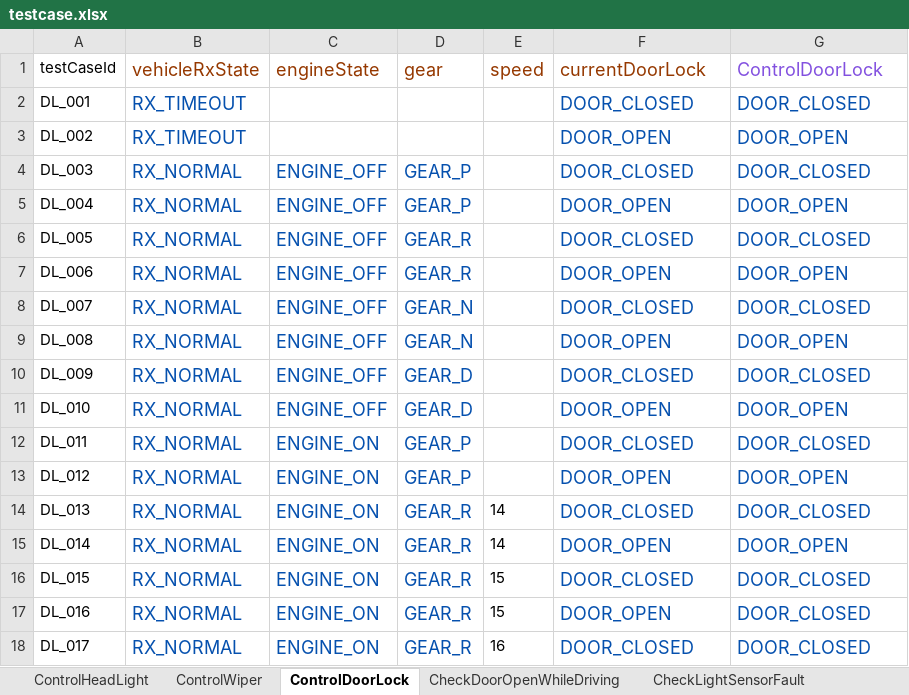
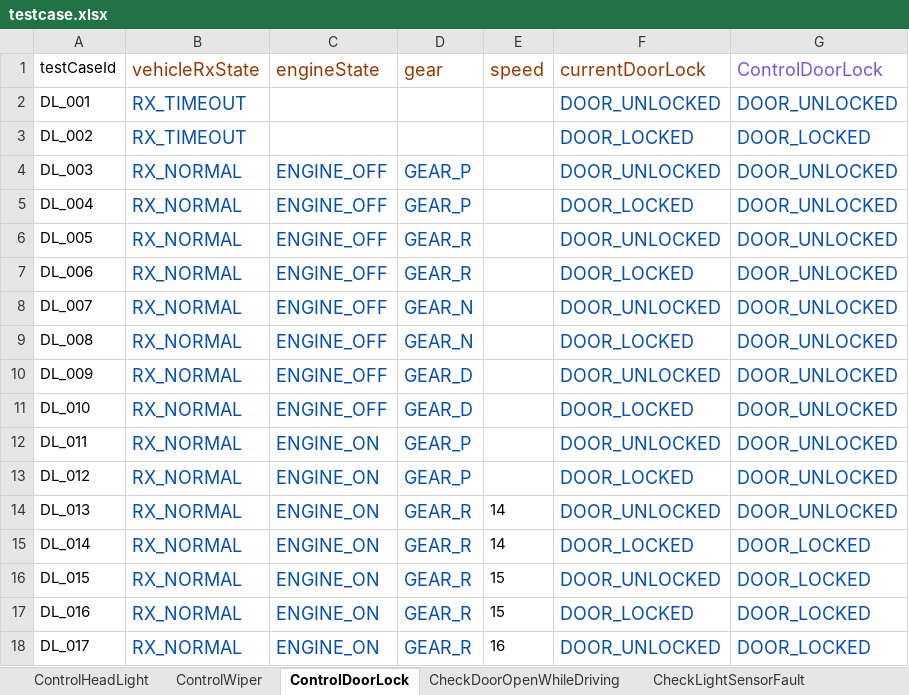
Before and after one commit to two-four-team/two_four, an Excel workbook: testcase/testcase.xlsx, sheet ControlDoorLock, drawn as a sheet; only a part is shown; values as stored, in another font and other column widths than the file's, no borders; the diff covers the shown part only; the diff names each change by its address in the sheet, - before the commit and + after, or states it on an @@ line.

Commit message:
ControlDoorLock testcase updated

```diff
--- a/testcase/testcase.xlsx (sheet ControlDoorLock)
+++ b/testcase/testcase.xlsx (sheet ControlDoorLock)
-F2 (currentDoorLock): DOOR_CLOSED
+F2 (currentDoorLock): DOOR_UNLOCKED
-G2 (ControlDoorLock): DOOR_CLOSED
+G2 (ControlDoorLock): DOOR_UNLOCKED
-F3 (currentDoorLock): DOOR_OPEN
+F3 (currentDoorLock): DOOR_LOCKED
-G3 (ControlDoorLock): DOOR_OPEN
+G3 (ControlDoorLock): DOOR_LOCKED
-F4 (currentDoorLock): DOOR_CLOSED
+F4 (currentDoorLock): DOOR_UNLOCKED
-G4 (ControlDoorLock): DOOR_CLOSED
+G4 (ControlDoorLock): DOOR_UNLOCKED
-F5 (currentDoorLock): DOOR_OPEN
+F5 (currentDoorLock): DOOR_LOCKED
-G5 (ControlDoorLock): DOOR_OPEN
+G5 (ControlDoorLock): DOOR_UNLOCKED
-F6 (currentDoorLock): DOOR_CLOSED
+F6 (currentDoorLock): DOOR_UNLOCKED
-G6 (ControlDoorLock): DOOR_CLOSED
+G6 (ControlDoorLock): DOOR_UNLOCKED
-F7 (currentDoorLock): DOOR_OPEN
+F7 (currentDoorLock): DOOR_LOCKED
-G7 (ControlDoorLock): DOOR_OPEN
+G7 (ControlDoorLock): DOOR_UNLOCKED
-F8 (currentDoorLock): DOOR_CLOSED
+F8 (currentDoorLock): DOOR_UNLOCKED
-G8 (ControlDoorLock): DOOR_CLOSED
+G8 (ControlDoorLock): DOOR_UNLOCKED
-F9 (currentDoorLock): DOOR_OPEN
+F9 (currentDoorLock): DOOR_LOCKED
-G9 (ControlDoorLock): DOOR_OPEN
+G9 (ControlDoorLock): DOOR_UNLOCKED
-F10 (currentDoorLock): DOOR_CLOSED
+F10 (currentDoorLock): DOOR_UNLOCKED
-G10 (ControlDoorLock): DOOR_CLOSED
+G10 (ControlDoorLock): DOOR_UNLOCKED
-F11 (currentDoorLock): DOOR_OPEN
+F11 (currentDoorLock): DOOR_LOCKED
-G11 (ControlDoorLock): DOOR_OPEN
+G11 (ControlDoorLock): DOOR_UNLOCKED
-F12 (currentDoorLock): DOOR_CLOSED
+F12 (currentDoorLock): DOOR_UNLOCKED
-G12 (ControlDoorLock): DOOR_CLOSED
+G12 (ControlDoorLock): DOOR_UNLOCKED
-F13 (currentDoorLock): DOOR_OPEN
+F13 (currentDoorLock): DOOR_LOCKED
-G13 (ControlDoorLock): DOOR_OPEN
+G13 (ControlDoorLock): DOOR_UNLOCKED
-F14 (currentDoorLock): DOOR_CLOSED
+F14 (currentDoorLock): DOOR_UNLOCKED
-G14 (ControlDoorLock): DOOR_CLOSED
+G14 (ControlDoorLock): DOOR_UNLOCKED
-F15 (currentDoorLock): DOOR_OPEN
+F15 (currentDoorLock): DOOR_LOCKED
-G15 (ControlDoorLock): DOOR_OPEN
+G15 (ControlDoorLock): DOOR_LOCKED
-F16 (currentDoorLock): DOOR_CLOSED
+F16 (currentDoorLock): DOOR_UNLOCKED
-G16:G18 (ControlDoorLock): DOOR_CLOSED
+G16:G18 (ControlDoorLock): DOOR_LOCKED
-F17 (currentDoorLock): DOOR_OPEN
+F17 (currentDoorLock): DOOR_LOCKED
-F18 (currentDoorLock): DOOR_CLOSED
+F18 (currentDoorLock): DOOR_UNLOCKED
```
Also changed, not shown: 26 edited cells elsewhere in this sheet, formulas that keep their value.
